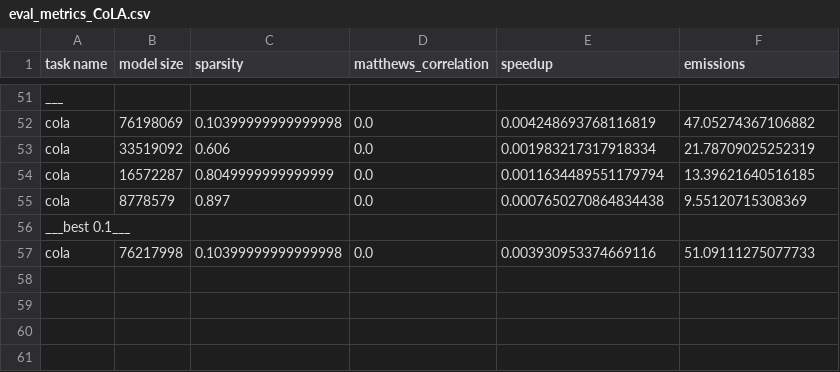
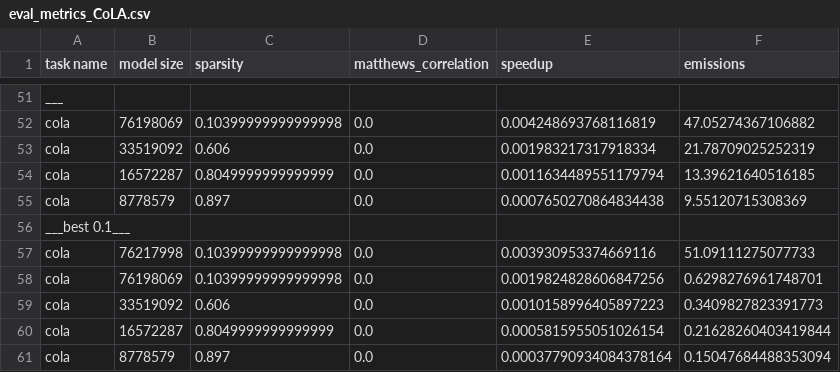
Before and after one commit to Ambroise012/BERT-Pruning, a CSV file: csv/eval_metrics_CoLA.csv, drawn as a sheet; only a part is shown, gaps mark what is left out.

```diff
--- a/csv/eval_metrics_CoLA.csv
+++ b/csv/eval_metrics_CoLA.csv
@@ -57 +57,5 @@ ___best 0.1___
 cola,76217998,0.10399999999999998,0.0,0.003930953374669116,51.09111275077733
+cola,76198069,0.10399999999999998,0.0,0.0019824828606847256,0.6298276961748701
+cola,33519092,0.606,0.0,0.0010158996405897223,0.3409827823391773
+cola,16572287,0.8049999999999999,0.0,0.0005815955051026154,0.21628260403419844
+cola,8778579,0.897,0.0,0.00037790934084378164,0.15047684488353094
```
Also changed, not shown: csv/eval_metrics_QQP.csv, 24 other files.
